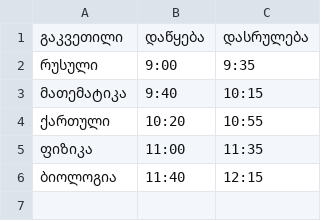
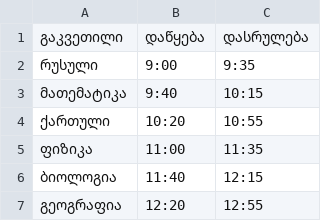
Before and after one commit to D-T-666/cxrili, a CSV file: timetable/thu.csv, drawn as a sheet.

```diff
--- a/timetable/thu.csv
+++ b/timetable/thu.csv
@@ -6 +6,2 @@
 ბიოლოგია,11:40,12:15
+გეოგრაფია,12:20,12:55
```
Also changed, not shown: timetable/mon.csv, timetable/wed.csv, 1 other file.
